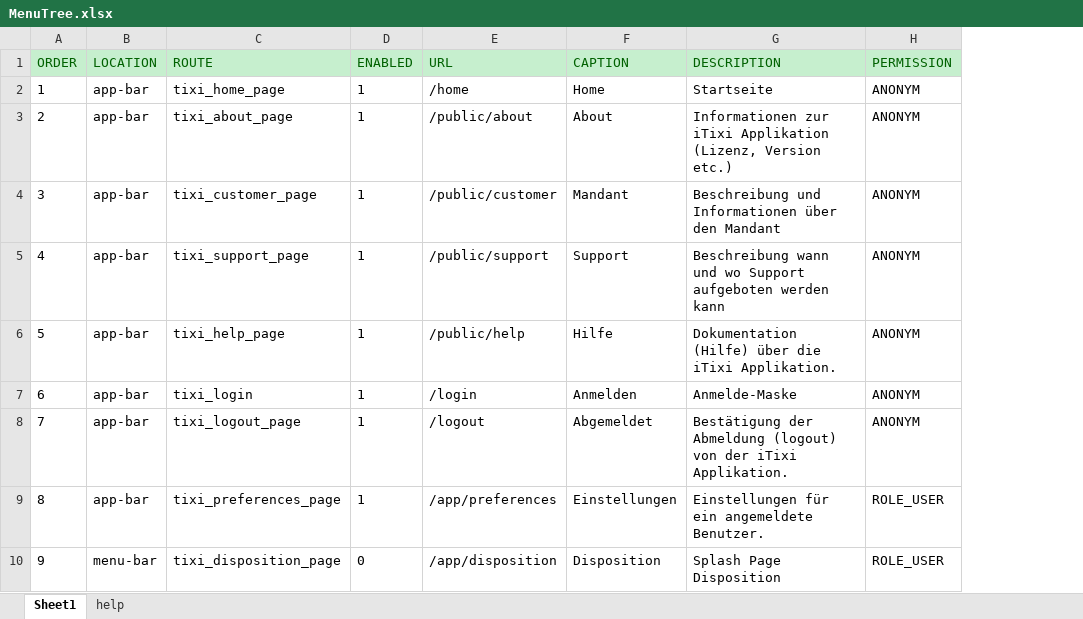
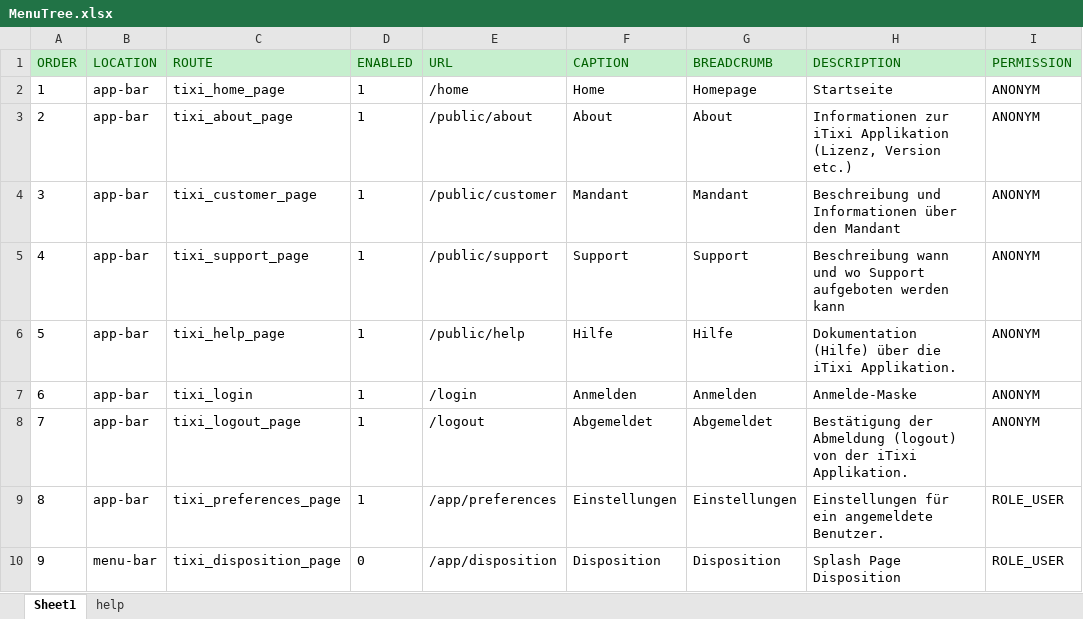
Before and after one commit to Josi-Conrad/sfitixi, an Excel workbook: web/doc/MenuTree.xlsx, sheet Sheet1, drawn as a sheet; only a part is shown; values as stored, in another font and other column widths than the file's, no borders; conditional formats not drawn; the diff names each change by its address in the sheet, - before the commit and + after, or states it on an @@ line.

```diff
--- a/web/doc/MenuTree.xlsx (sheet Sheet1)
+++ b/web/doc/MenuTree.xlsx (sheet Sheet1)
+column G (BREADCRUMB), rows 2-10: Homepage | About | Mandant | Support | Hilfe | Anmelden | Abgemeldet | Einstellungen | Disposition
```
Also changed, not shown: 9 other files.
